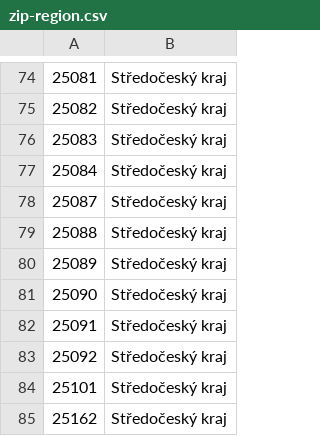
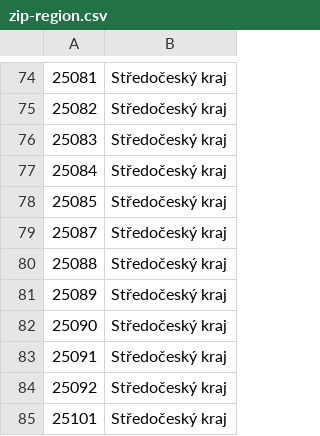
Before and after one commit to JirkaChadima/cz-region-boundaries, a CSV file: data/zip/zip-region.csv, drawn as a sheet; only a part is shown, gaps mark what is left out; the shorter side is filled out with more unchanged rows; the diff names each change by its address in the sheet, - before the commit and + after, or states it on an @@ line.

Commit message:
Fresh data

```diff
--- a/data/zip/zip-region.csv
+++ b/data/zip/zip-region.csv
+row 78: 25085 | Středočeský kraj
```
Also changed, not shown: data/zip/zip-county.csv, 14 other files.
